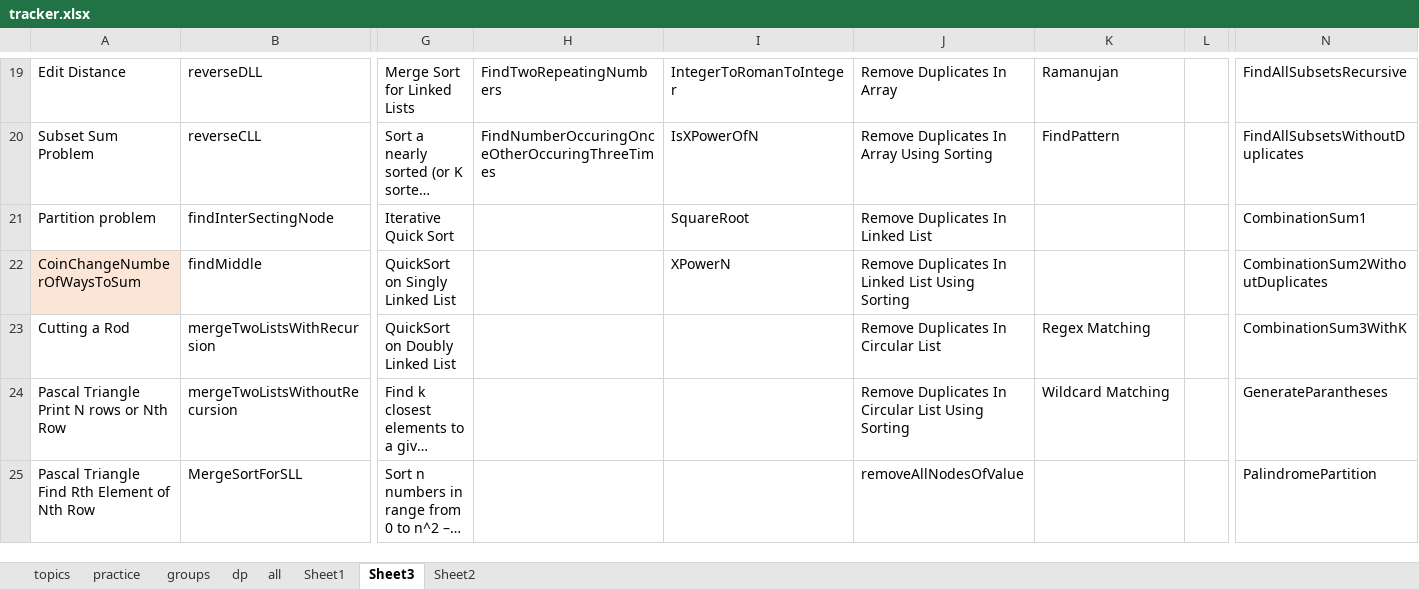
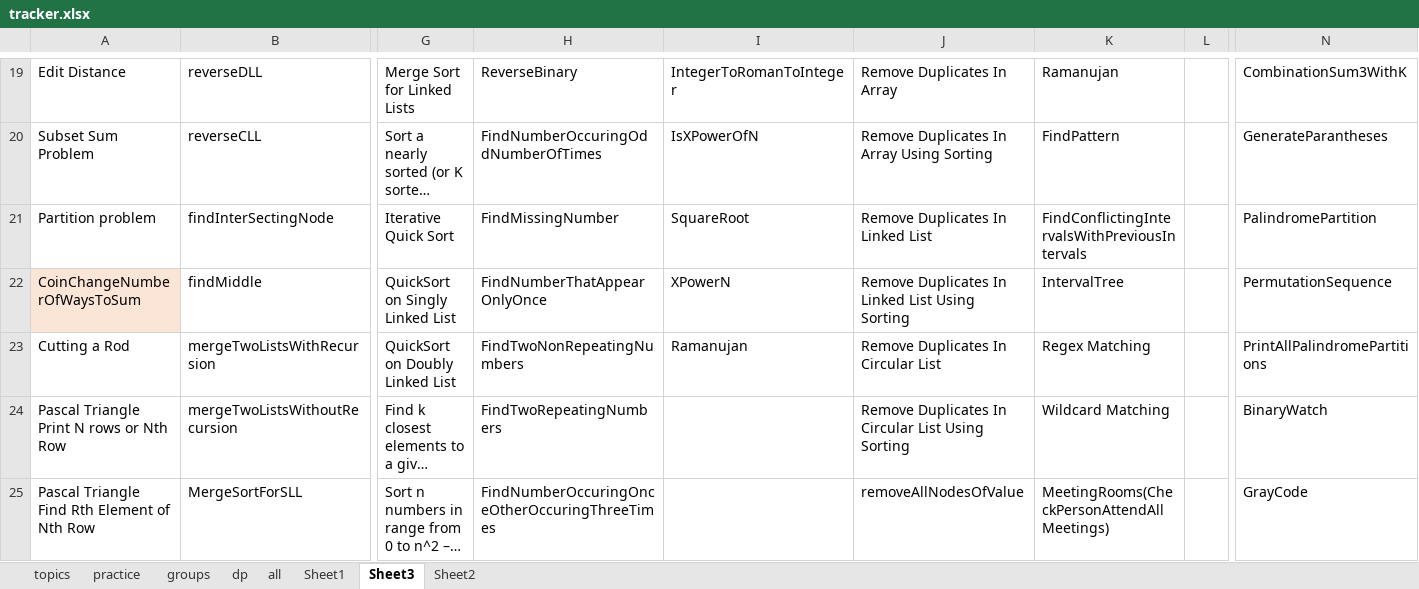
Before and after one commit to passionatecoderraj/dsa, an Excel workbook: interivew/practice/tracker.xlsx, sheet Sheet3, drawn as a sheet; only a part is shown, gaps mark what is left out; long unchanged cells end in …; values as stored, in another font and other column widths than the file's, no borders; the diff covers the shown part only; the diff names each change by its address in the sheet, - before the commit and + after, or states it on an @@ line.

Commit message:
graphs, min heap and meeting rooms

```diff
--- a/interivew/practice/tracker.xlsx (sheet Sheet3)
+++ b/interivew/practice/tracker.xlsx (sheet Sheet3)
-H19: FindTwoRepeatingNumbers
+H19: ReverseBinary
-N19: FindAllSubsetsRecursive
+N19: CombinationSum3WithK
-H20: FindNumberOccuringOnceOtherOccuringThreeTimes
+H20: FindNumberOccuringOddNumberOfTimes
-N20: FindAllSubsetsWithoutDuplicates
+N20: GenerateParantheses
-H21: (empty)
+H21: FindMissingNumber
-K21: (empty)
+K21: FindConflictingIntervalsWithPreviousIntervals
-N21: CombinationSum1
+N21: PalindromePartition
-H22: (empty)
+H22: FindNumberThatAppearOnlyOnce
-K22: (empty)
+K22: IntervalTree
-N22: CombinationSum2WithoutDuplicates
+N22: PermutationSequence
-H23: (empty)
+H23: FindTwoNonRepeatingNumbers
-I23: (empty)
+I23: Ramanujan
-N23: CombinationSum3WithK
+N23: PrintAllPalindromePartitions
-H24: (empty)
+H24: FindTwoRepeatingNumbers
-N24: GenerateParantheses
+N24: BinaryWatch
-H25: (empty)
+H25: FindNumberOccuringOnceOtherOccuringThreeTimes
-K25: (empty)
+K25: MeetingRooms(CheckPersonAttendAllMeetings)
-N25: PalindromePartition
+N25: GrayCode
```
Also changed, not shown: 42 edited cells and cell formats elsewhere in this sheet, 30 other files.
